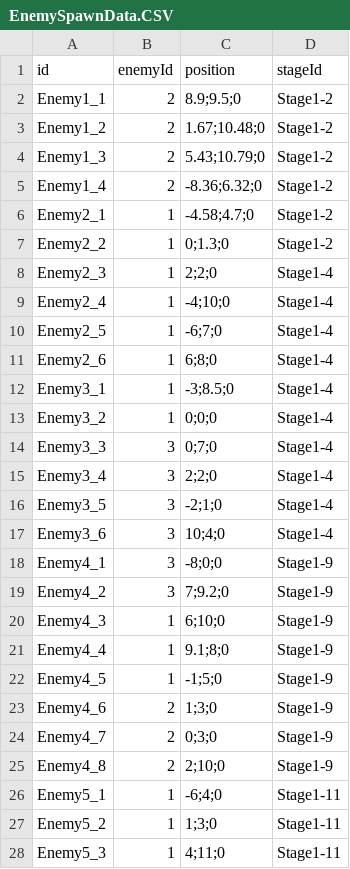
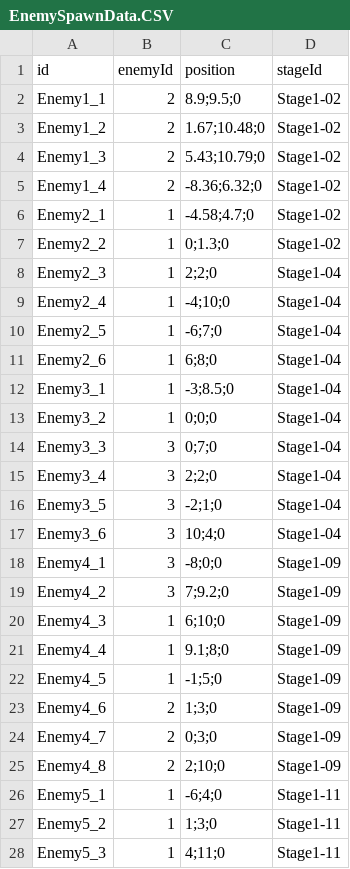
Before and after one commit to DongyeonSeoDev/SemicolonProject, a CSV file: Assets/Resources/Data/EnemySpawnData.CSV, drawn as a sheet; only a part is shown.

```diff
--- a/Assets/Resources/Data/EnemySpawnData.CSV
+++ b/Assets/Resources/Data/EnemySpawnData.CSV
@@ -1,26 +1,26 @@
 id,enemyId,position,stageId
-Enemy1_1,2,8.9;9.5;0,Stage1-2
-Enemy1_2,2,1.67;10.48;0,Stage1-2
-Enemy1_3,2,5.43;10.79;0,Stage1-2
-Enemy1_4,2,-8.36;6.32;0,Stage1-2
-Enemy2_1,1,-4.58;4.7;0,Stage1-2
-Enemy2_2,1,0;1.3;0,Stage1-2
-Enemy2_3,1,2;2;0,Stage1-4
-Enemy2_4,1,-4;10;0,Stage1-4
-Enemy2_5,1,-6;7;0,Stage1-4
-Enemy2_6,1,6;8;0,Stage1-4
-Enemy3_1,1,-3;8.5;0,Stage1-4
-Enemy3_2,1,0;0;0,Stage1-4
-Enemy3_3,3,0;7;0,Stage1-4
-Enemy3_4,3,2;2;0,Stage1-4
-Enemy3_5,3,-2;1;0,Stage1-4
-Enemy3_6,3,10;4;0,Stage1-4
-Enemy4_1,3,-8;0;0,Stage1-9
-Enemy4_2,3,7;9.2;0,Stage1-9
-Enemy4_3,1,6;10;0,Stage1-9
-Enemy4_4,1,9.1;8;0,Stage1-9
-Enemy4_5,1,-1;5;0,Stage1-9
-Enemy4_6,2,1;3;0,Stage1-9
-Enemy4_7,2,0;3;0,Stage1-9
-Enemy4_8,2,2;10;0,Stage1-9
+Enemy1_1,2,8.9;9.5;0,Stage1-02
+Enemy1_2,2,1.67;10.48;0,Stage1-02
+Enemy1_3,2,5.43;10.79;0,Stage1-02
+Enemy1_4,2,-8.36;6.32;0,Stage1-02
+Enemy2_1,1,-4.58;4.7;0,Stage1-02
+Enemy2_2,1,0;1.3;0,Stage1-02
+Enemy2_3,1,2;2;0,Stage1-04
+Enemy2_4,1,-4;10;0,Stage1-04
+Enemy2_5,1,-6;7;0,Stage1-04
+Enemy2_6,1,6;8;0,Stage1-04
+Enemy3_1,1,-3;8.5;0,Stage1-04
+Enemy3_2,1,0;0;0,Stage1-04
+Enemy3_3,3,0;7;0,Stage1-04
+Enemy3_4,3,2;2;0,Stage1-04
+Enemy3_5,3,-2;1;0,Stage1-04
+Enemy3_6,3,10;4;0,Stage1-04
+Enemy4_1,3,-8;0;0,Stage1-09
+Enemy4_2,3,7;9.2;0,Stage1-09
+Enemy4_3,1,6;10;0,Stage1-09
+Enemy4_4,1,9.1;8;0,Stage1-09
+Enemy4_5,1,-1;5;0,Stage1-09
+Enemy4_6,2,1;3;0,Stage1-09
+Enemy4_7,2,0;3;0,Stage1-09
+Enemy4_8,2,2;10;0,Stage1-09
 Enemy5_1,1,-6;4;0,Stage1-11
```
Also changed, not shown: 6 other files.
